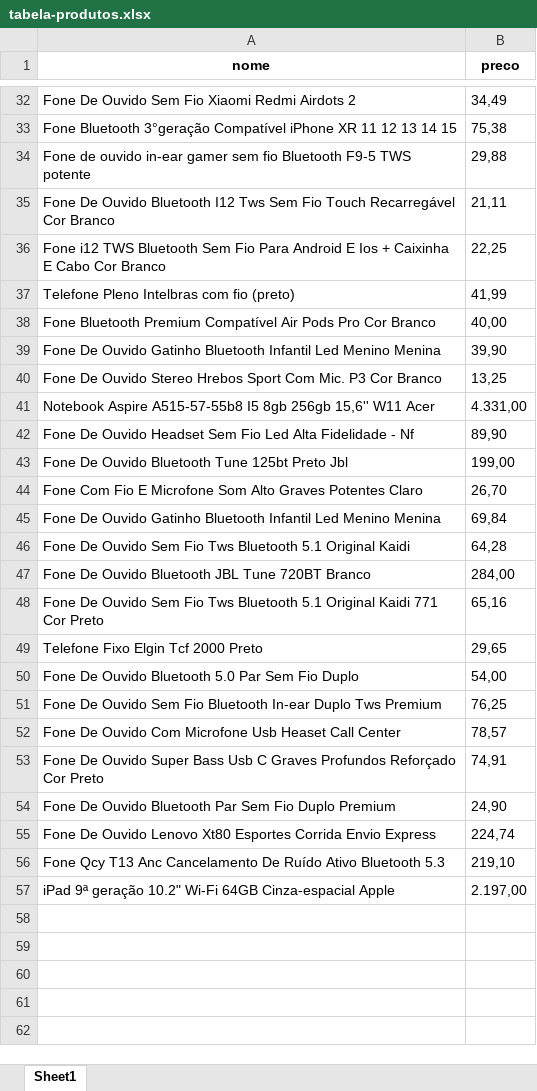
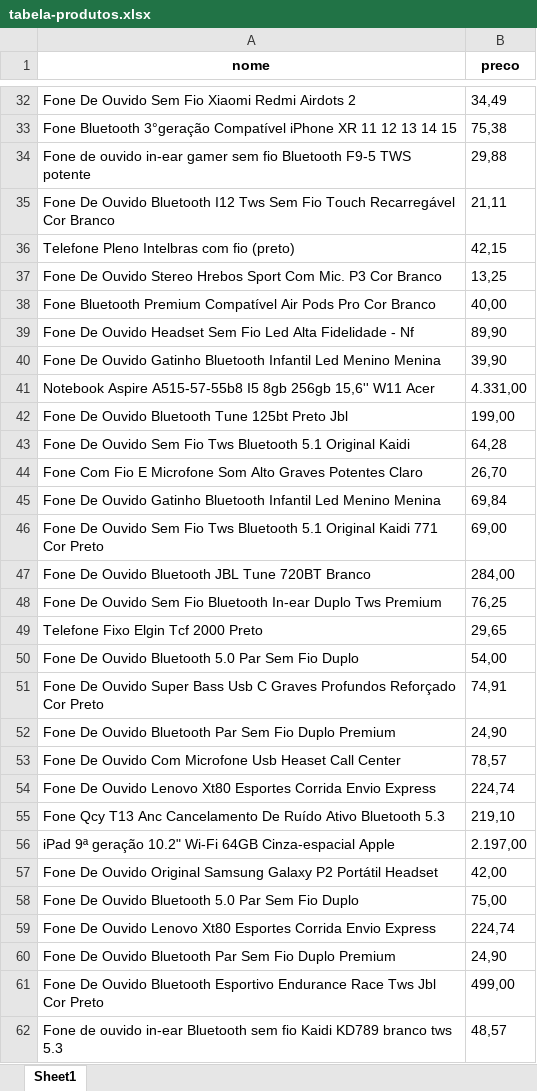
Before and after one commit to mdhenriques/monitoramento-de-precos, an Excel workbook: tabela-produtos.xlsx, sheet Sheet1, drawn as a sheet; only a part is shown, gaps mark what is left out; values as stored, in another font and other column widths than the file's, no borders; removed rows and columns are numbered as before the commit, all else as after; the diff covers the shown part only; the diff names each change by its address in the sheet, - before the commit and + after, or states it on an @@ line.

```diff
--- a/tabela-produtos.xlsx (sheet Sheet1)
+++ b/tabela-produtos.xlsx (sheet Sheet1)
-row 36: Fone i12 TWS Bluetooth Sem Fio Para Android E Ios + Caixinha E Cabo Cor Branco | 22,25
-B36 (preco): 41,99
+B36 (preco): 42,15
@@ row 40 moved to row 37: Fone De Ouvido Stereo Hrebos Sport Com M… @@
@@ row 42 moved to row 39: Fone De Ouvido Headset Sem Fio Led Alta … @@
@@ row 46 moved to row 43: Fone De Ouvido Sem Fio Tws Bluetooth 5.1… @@
+row 46: Fone De Ouvido Sem Fio Tws Bluetooth 5.1 Original Kaidi 771 Cor Preto | 69,00
-row 48: Fone De Ouvido Sem Fio Tws Bluetooth 5.1 Original Kaidi 771 Cor Preto | 65,16
@@ row 51 moved to row 48: Fone De Ouvido Sem Fio Bluetooth In-ear … @@
@@ row 52 moved to row 53: Fone De Ouvido Com Microfone Usb Heaset … @@
+row 57: Fone De Ouvido Original Samsung Galaxy P2 Portátil Headset | 42,00
+row 58: Fone De Ouvido Bluetooth 5.0 Par Sem Fio Duplo | 75,00
+row 59: Fone De Ouvido Lenovo Xt80 Esportes Corrida Envio Express | 224,74
+row 60: Fone De Ouvido Bluetooth Par Sem Fio Duplo Premium | 24,90
+row 61: Fone De Ouvido Bluetooth Esportivo Endurance Race Tws Jbl Cor Preto | 499,00
+row 62: Fone de ouvido in-ear Bluetooth sem fio Kaidi KD789 branco tws 5.3 | 48,57
```
Also changed, not shown: 105 added rows, 1 moved row and 2 edited cells elsewhere in this sheet, 1 other file.
